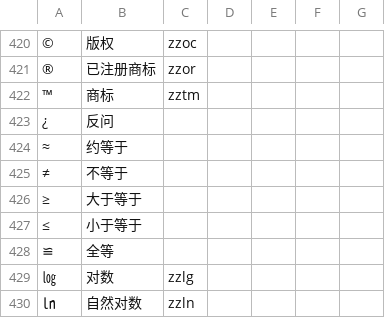
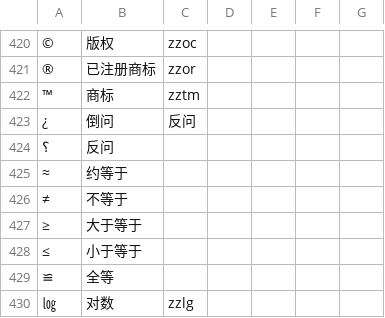
Before and after one commit to EnderPhantomWing/MSWubiLexiconIME, a TSV file: input.tsv, drawn as a sheet; only a part is shown, gaps mark what is left out; the shorter side is filled out with more unchanged rows.

Commit message:
chore: update ¿

```diff
--- a/input.tsv
+++ b/input.tsv
@@ -422,3 +422,4 @@
 ™	商标	zztm
-¿	反问
+¿	倒问	反问
+⸮	反问
 ≈	约等于
```
